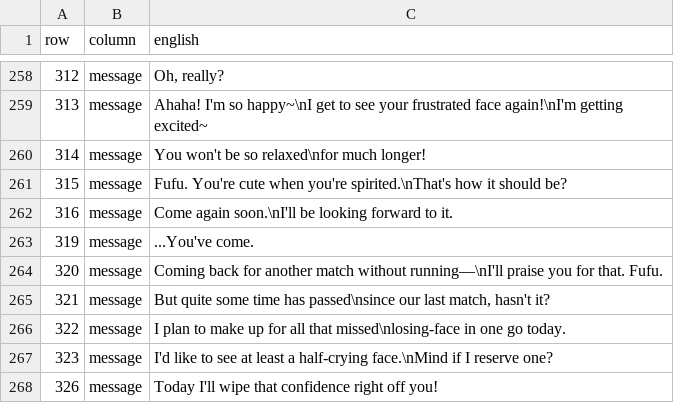
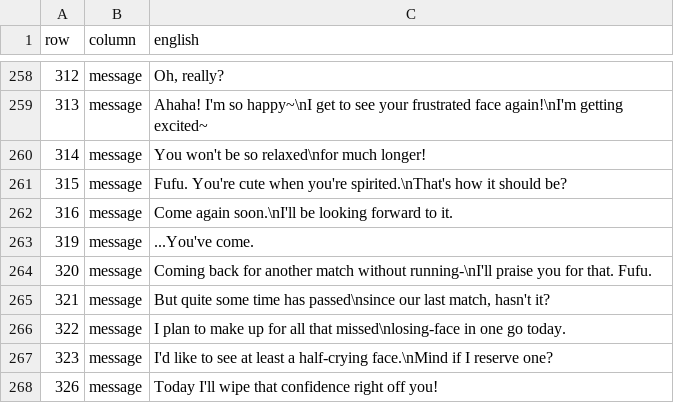
Before and after one commit to deucebucket/sabers-shc-english-patch, a TSV file: translations/en/freeTalk_message_037_yase.tsv, drawn as a sheet; only a part is shown, gaps mark what is left out.

```diff
--- a/translations/en/freeTalk_message_037_yase.tsv
+++ b/translations/en/freeTalk_message_037_yase.tsv
@@ -263,3 +263,3 @@ row	column	english
 319	message	...You've come.
-320	message	Coming back for another match without running—\nI'll praise you for that. Fufu.
+320	message	Coming back for another match without running-\nI'll praise you for that. Fufu.
 321	message	But quite some time has passed\nsince our last match, hasn't it?
```
Also changed, not shown: translations/en/freeTalk_message_033_rika.tsv, translations/en/freeTalk_message_036_koto.tsv, 2 other files.
